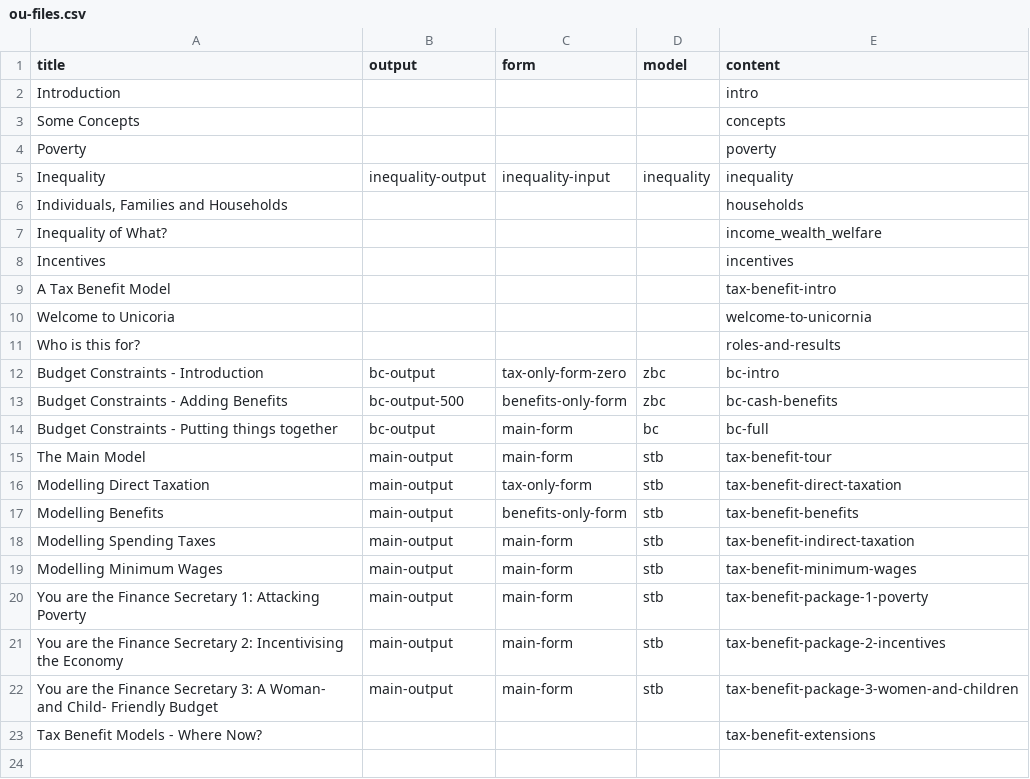
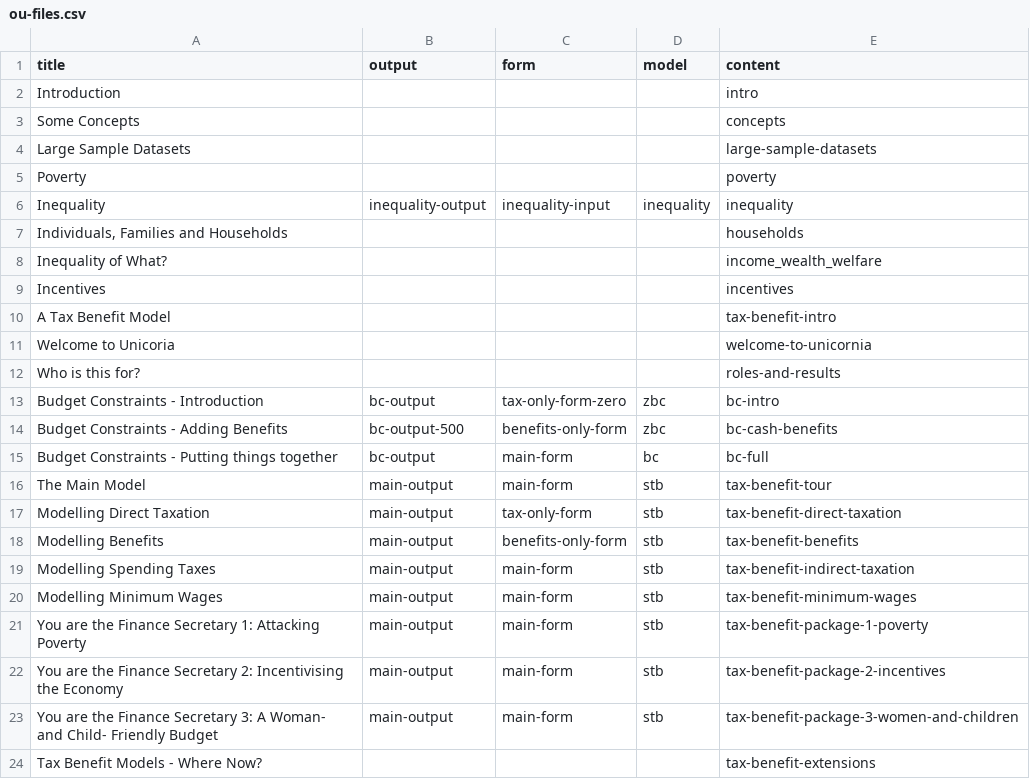
Before and after one commit to grahamstark/stb.jl, a CSV file: web/includes/ou-files.csv, drawn as a sheet.

Commit message:
Formatting; adding a sample survey page.

```diff
--- a/web/includes/ou-files.csv
+++ b/web/includes/ou-files.csv
@@ -3,2 +3,3 @@ title,output,form,model,content
 "Some Concepts",,,,concepts
+"Large Sample Datasets",,,,large-sample-datasets
 "Poverty",,,,poverty
```
Also changed, not shown: 2 other files.
